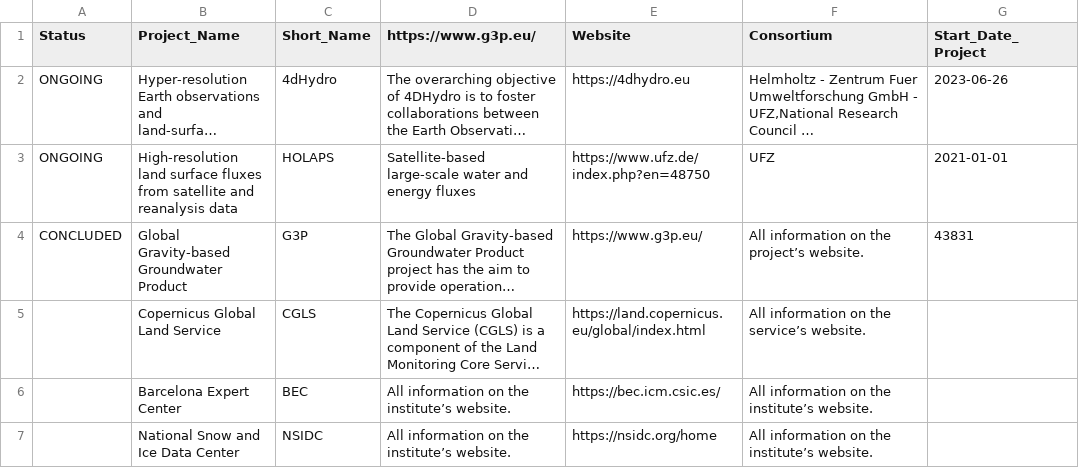
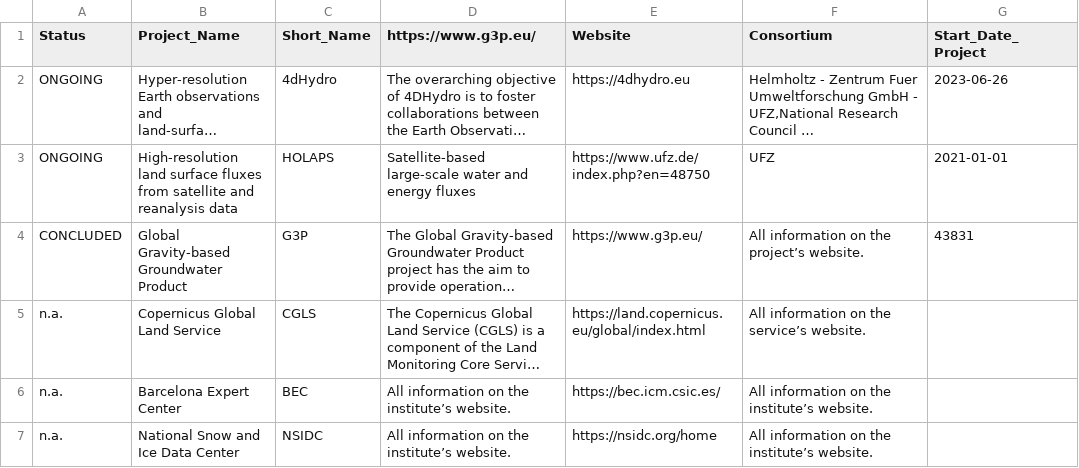
Before and after one commit to okoko-cs/4dhydro-open-science-catalog-metadata, a CSV file: csv/Projects.csv, drawn as a sheet; only a part is shown; long unchanged cells end in …; the diff names each change by its address in the sheet, - before the commit and + after, or states it on an @@ line.

```diff
--- a/csv/Projects.csv
+++ b/csv/Projects.csv
-A5:A7 (Status): (empty)
+A5:A7 (Status): n.a.
```
Also changed, not shown: csv/EO Missions.csv.
